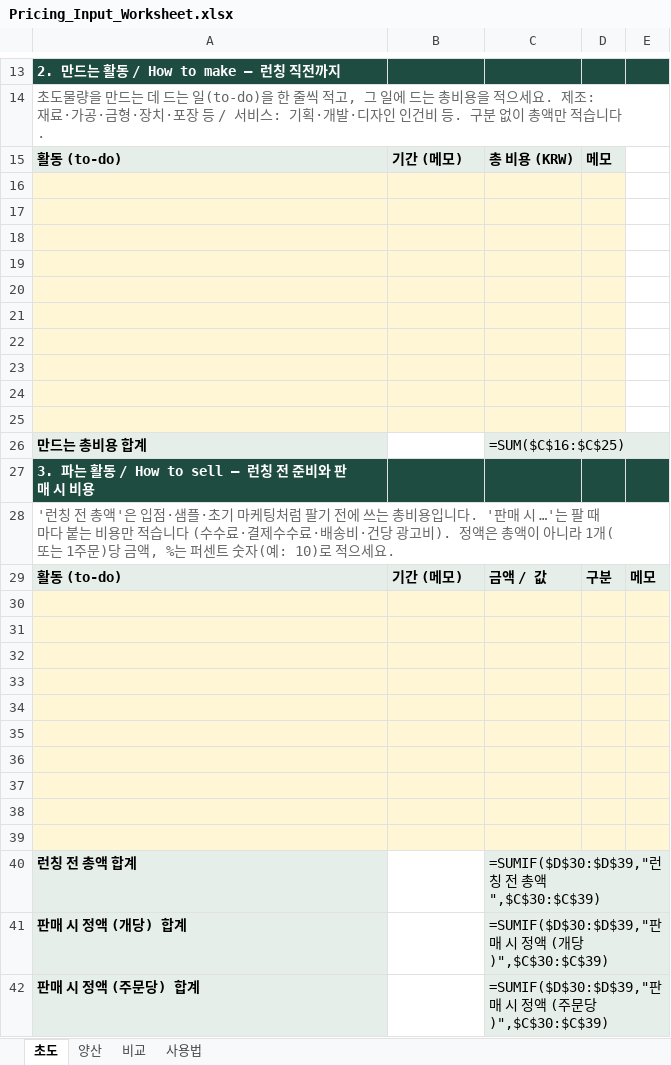
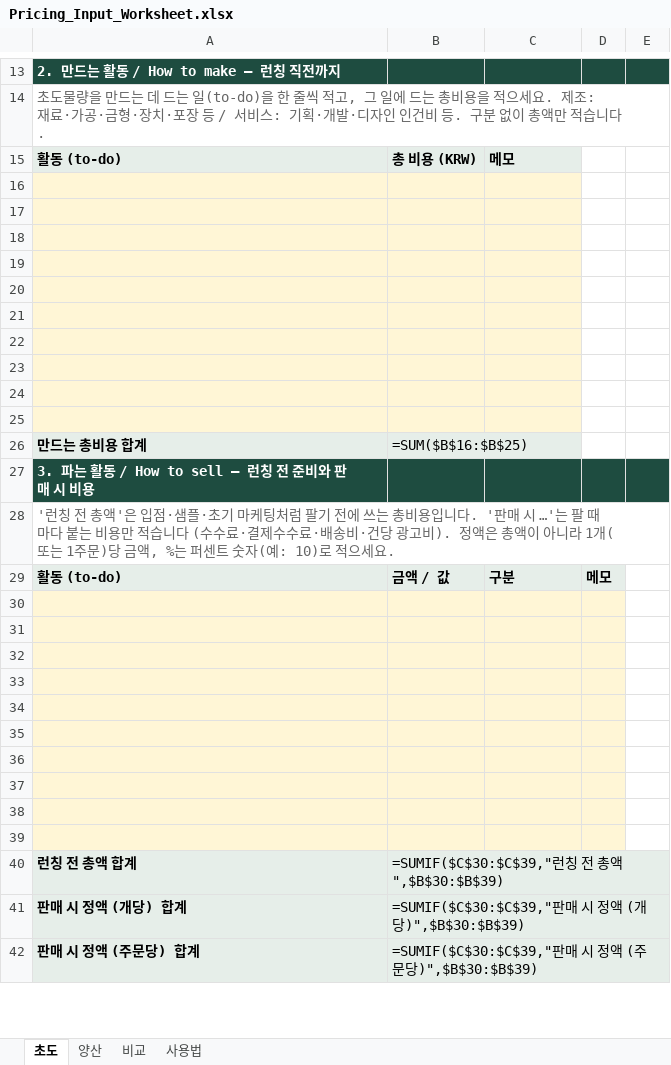
Before and after one commit to victory3217-bot/pricing-harness, an Excel workbook: docs/calculator/Pricing_Input_Worksheet.xlsx, sheet 초도, drawn as a sheet; only a part is shown, gaps mark what is left out; values as stored, in another font and other column widths than the file's, no borders; formulas without a stored value are shown as written; removed rows and columns are numbered as before the commit, all else as after; the diff covers the shown part only; the diff names each change by its address in the sheet, - before the commit and + after, or states it on an @@ line.

```diff
--- a/docs/calculator/Pricing_Input_Worksheet.xlsx (sheet 초도)
+++ b/docs/calculator/Pricing_Input_Worksheet.xlsx (sheet 초도)
-row 15: 활동 (to-do) | 기간 (메모) | 총 비용 (KRW) | 메모
+row 15: 활동 (to-do) | 총 비용 (KRW) | 메모
-D16:D25 fill: #FFF6D6
+D16:D25 fill: none
-B26: (empty)
+B26: =SUM($B$16:$B$25)
-B26 fill: none
+B26 fill: #E6EEE9
-C26: =SUM($C$16:$C$25)
+C26: (empty)
-C26 fill: #E6EEE9
+C26 fill: none
-row 29: 활동 (to-do) | 기간 (메모) | 금액 / 값 | 구분 | 메모
+row 29: 활동 (to-do) | 금액 / 값 | 구분 | 메모
-E30:E39 fill: #FFF6D6
+E30:E39 fill: none
-B40: (empty)
+B40: =SUMIF($C$30:$C$39,"런칭 전 총액",$B$30:$B$39)
-B40:B42 fill: none
+B40:B42 fill: #E6EEE9
-C40: =SUMIF($D$30:$D$39,"런칭 전 총액",$C$30:$C$39)
+C40: (empty)
-C40:C42 fill: #E6EEE9
+C40:C42 fill: none
-B41: (empty)
+B41: =SUMIF($C$30:$C$39,"판매 시 정액 (개당)",$B$30:$B$39)
-C41: =SUMIF($D$30:$D$39,"판매 시 정액 (개당)",$C$30:$C$39)
+C41: (empty)
-B42: (empty)
+B42: =SUMIF($C$30:$C$39,"판매 시 정액 (주문당)",$B$30:$B$39)
-C42: =SUMIF($D$30:$D$39,"판매 시 정액 (주문당)",$C$30:$C$39)
+C42: (empty)
```
Also changed, not shown: 2 added rows, 4 removed rows, 18 edited cells and cell formats elsewhere in this sheet, sheet 양산, 2 other files.
